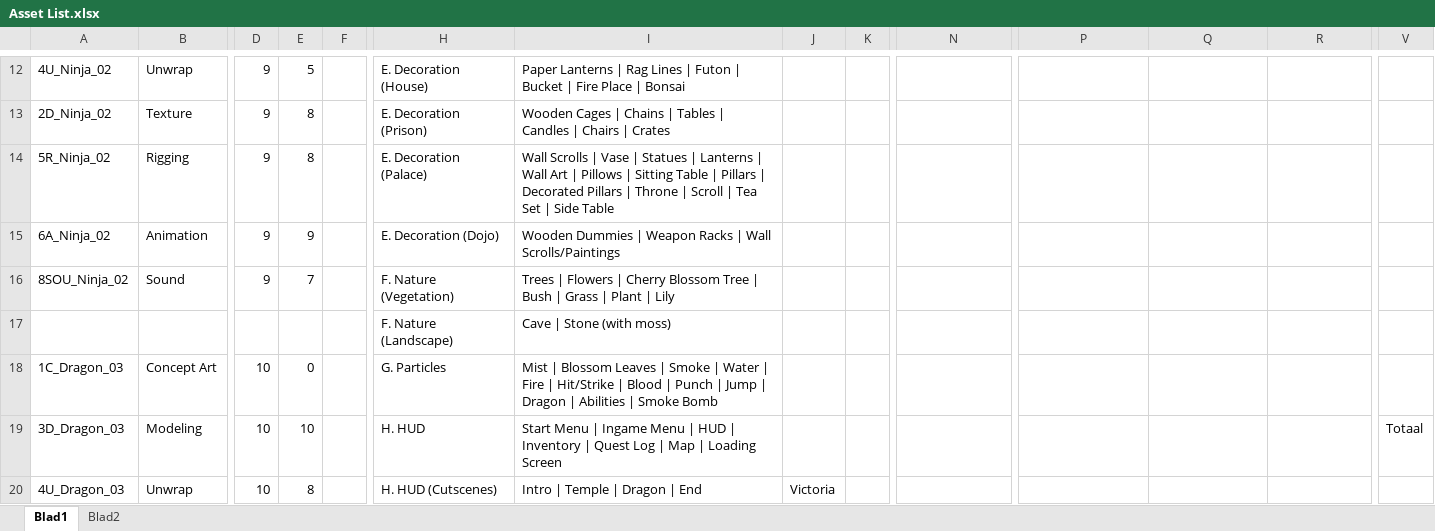
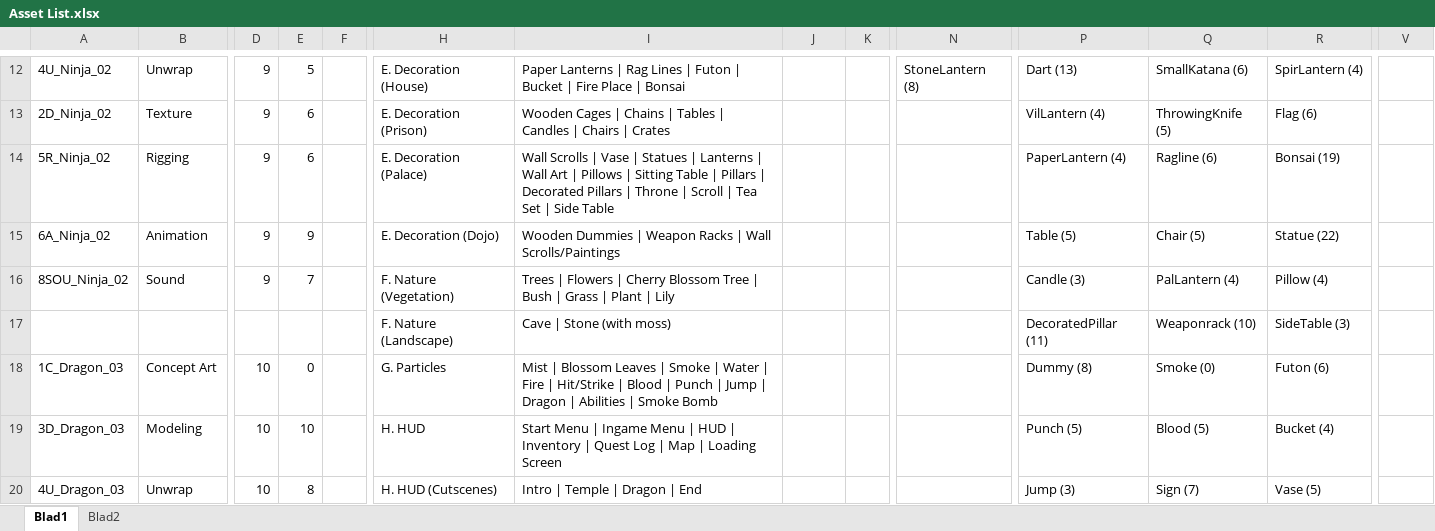
Before and after one commit to Ryuume/Gamelab1, an Excel workbook: Paperwork/Asset List.xlsx, sheet Blad1, drawn as a sheet; only a part is shown, gaps mark what is left out; values as stored, in another font and other column widths than the file's, no cell formats; removed rows and columns are numbered as before the commit, all else as after; rows hold the shown columns only; the diff covers the shown part only; the diff names each change by its address in the sheet, - before the commit and + after, or states it on an @@ line.

```diff
--- a/Paperwork/Asset List.xlsx (sheet Blad1)
+++ b/Paperwork/Asset List.xlsx (sheet Blad1)
-N12: (empty)
+N12: StoneLantern (8)
-P12: (empty)
+P12: Dart (13)
-Q12: (empty)
+Q12: SmallKatana (6)
-R12: (empty)
+R12: SpirLantern (4)
-E13:E14: 8
+E13:E14: 6
-P13: (empty)
+P13: VilLantern (4)
-Q13: (empty)
+Q13: ThrowingKnife (5)
-R13: (empty)
+R13: Flag (6)
-P14: (empty)
+P14: PaperLantern (4)
-Q14: (empty)
+Q14: Ragline (6)
-R14: (empty)
+R14: Bonsai (19)
-P15: (empty)
+P15: Table (5)
-Q15: (empty)
+Q15: Chair (5)
-R15: (empty)
+R15: Statue (22)
-P16: (empty)
+P16: Candle (3)
-Q16: (empty)
+Q16: PalLantern (4)
-R16: (empty)
+R16: Pillow (4)
-row 17:  |  |  |  |  | F. Nature (Landscape) | Cave | Stone (with moss)
+row 17:  |  |  |  |  | F. Nature (Landscape) | Cave | Stone (with moss) |  |  |  | DecoratedPillar (11) | Weaponrack (10) | SideTable (3)
-P18: (empty)
+P18: Dummy (8)
-Q18: (empty)
+Q18: Smoke (0)
-R18: (empty)
+R18: Futon (6)
-P19: (empty)
+P19: Punch (5)
-Q19: (empty)
+Q19: Blood (5)
-R19: (empty)
+R19: Bucket (4)
-V19: Totaal
+V19: (empty)
-J20: Victoria
+J20: (empty)
-P20: (empty)
+P20: Jump (3)
-Q20: (empty)
+Q20: Sign (7)
-R20: (empty)
+R20: Vase (5)
```
Also changed, not shown: 1 added row, 1 removed row and 159 edited cells elsewhere in this sheet, sheet Blad2, cell formats.
